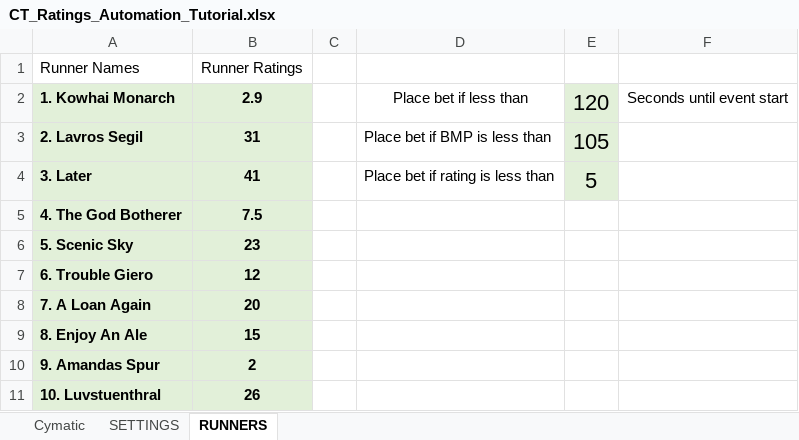
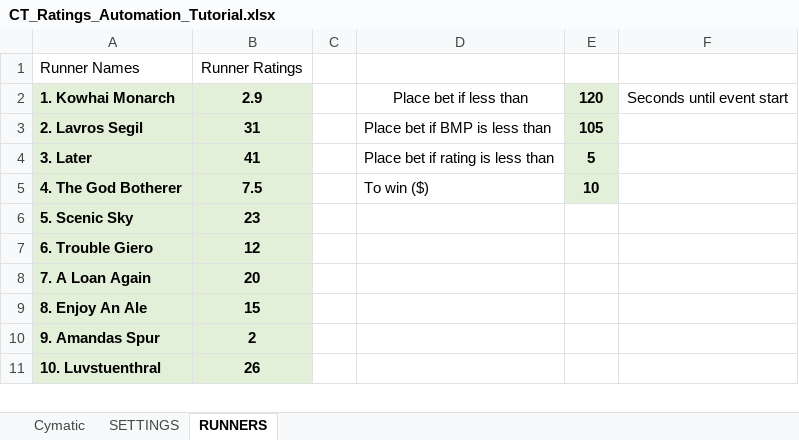
Before and after one commit to betfair-datascientists/betfair-datascientists.github.io, an Excel workbook: src/docs/thirdPartyTools/assets/CT_Ratings_Automation_Tutorial.xlsx, sheet RUNNERS, drawn as a sheet; values as stored, in another font and other column widths than the file's, no borders; the diff names each change by its address in the sheet, - before the commit and + after, or states it on an @@ line.

Commit message:
Fixed up all tutorials - improved consistency

```diff
--- a/src/docs/thirdPartyTools/assets/CT_Ratings_Automation_Tutorial.xlsx (sheet RUNNERS)
+++ b/src/docs/thirdPartyTools/assets/CT_Ratings_Automation_Tutorial.xlsx (sheet RUNNERS)
-E2:E4 bold: off
+E2:E4 bold: on, text size: smaller
-D5: (empty)
+D5: To win ($)
-E5: (empty)
+E5: 10
-E5 fill: none
+E5 fill: #E2F0D9
```
Also changed, not shown: sheet Cymatic, thirdPartyTools/assets/CT_Ratings_Automation_Tutorial.xlsx, 34 other files.
